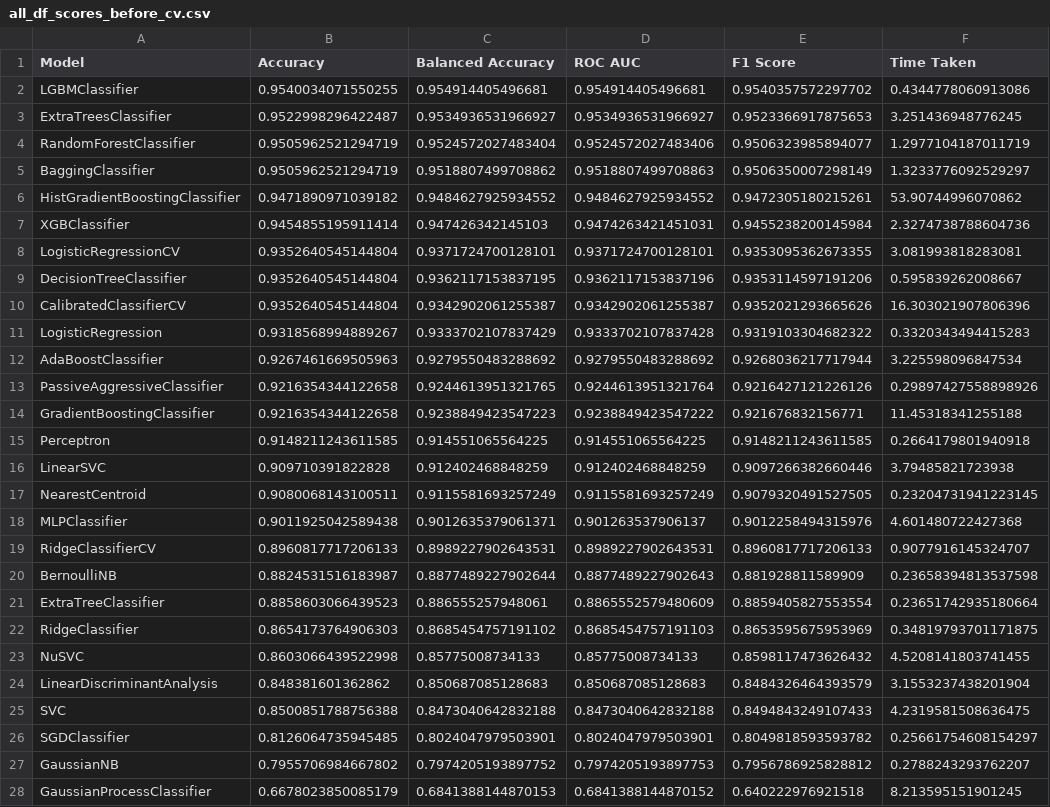
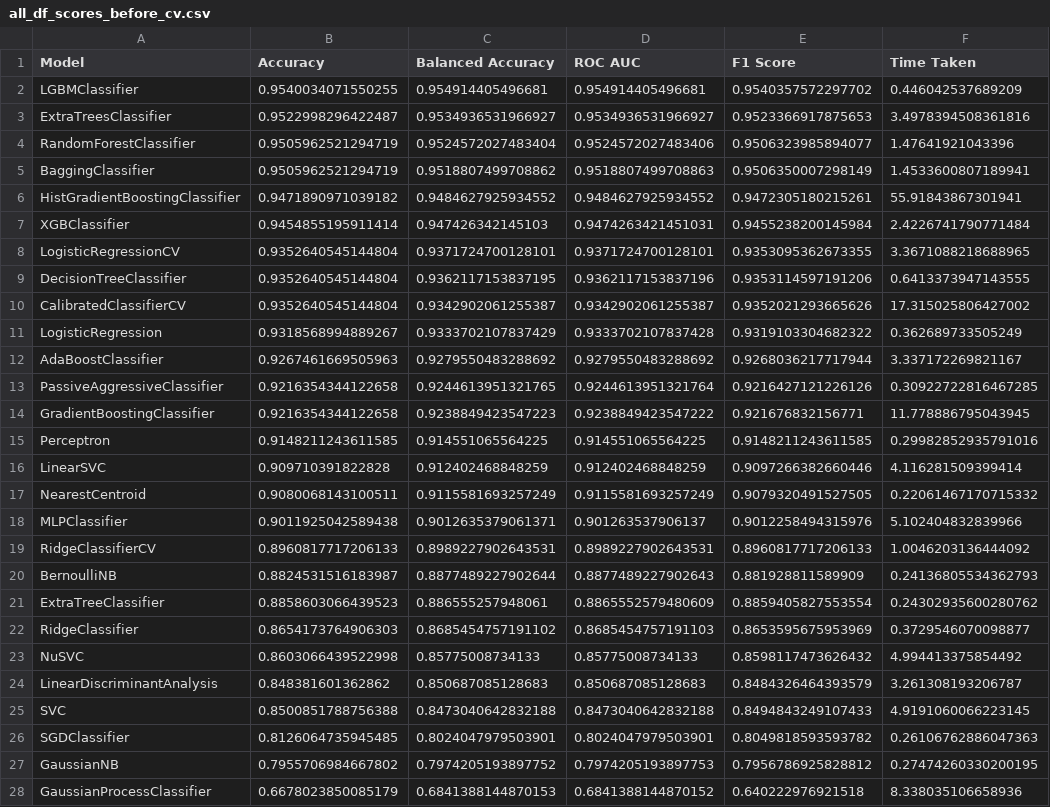
Before and after one commit to faamir/Youtube-Spam-Detection, a CSV file: save_csv/all_df_scores_before_cv.csv, drawn as a sheet; only a part is shown; the diff covers the shown part only; the diff names each change by its address in the sheet, - before the commit and + after, or states it on an @@ line.

```diff
--- a/save_csv/all_df_scores_before_cv.csv
+++ b/save_csv/all_df_scores_before_cv.csv
-F2 (Time Taken): 0.4344778060913086
+F2 (Time Taken): 0.446042537689209
-F3 (Time Taken): 3.251436948776245
+F3 (Time Taken): 3.4978394508361816
-F4 (Time Taken): 1.2977104187011719
+F4 (Time Taken): 1.47641921043396
-F5 (Time Taken): 1.3233776092529297
+F5 (Time Taken): 1.4533600807189941
-F6 (Time Taken): 53.90744996070862
+F6 (Time Taken): 55.91843867301941
-F7 (Time Taken): 2.3274738788604736
+F7 (Time Taken): 2.4226741790771484
-F8 (Time Taken): 3.081993818283081
+F8 (Time Taken): 3.3671088218688965
-F9 (Time Taken): 0.595839262008667
+F9 (Time Taken): 0.6413373947143555
-F10 (Time Taken): 16.303021907806396
+F10 (Time Taken): 17.315025806427002
-F11 (Time Taken): 0.3320343494415283
+F11 (Time Taken): 0.362689733505249
-F12 (Time Taken): 3.225598096847534
+F12 (Time Taken): 3.337172269821167
-F13 (Time Taken): 0.29897427558898926
+F13 (Time Taken): 0.30922722816467285
-F14 (Time Taken): 11.45318341255188
+F14 (Time Taken): 11.778886795043945
-F15 (Time Taken): 0.2664179801940918
+F15 (Time Taken): 0.29982852935791016
-F16 (Time Taken): 3.79485821723938
+F16 (Time Taken): 4.116281509399414
-F17 (Time Taken): 0.23204731941223145
+F17 (Time Taken): 0.22061467170715332
-F18 (Time Taken): 4.601480722427368
+F18 (Time Taken): 5.102404832839966
-F19 (Time Taken): 0.9077916145324707
+F19 (Time Taken): 1.0046203136444092
-F20 (Time Taken): 0.23658394813537598
+F20 (Time Taken): 0.24136805534362793
-F21 (Time Taken): 0.23651742935180664
+F21 (Time Taken): 0.24302935600280762
-F22 (Time Taken): 0.34819793701171875
+F22 (Time Taken): 0.3729546070098877
-F23 (Time Taken): 4.5208141803741455
+F23 (Time Taken): 4.994413375854492
-F24 (Time Taken): 3.1553237438201904
+F24 (Time Taken): 3.261308193206787
-F25 (Time Taken): 4.2319581508636475
+F25 (Time Taken): 4.9191060066223145
-F26 (Time Taken): 0.25661754608154297
+F26 (Time Taken): 0.26106762886047363
-F27 (Time Taken): 0.2788243293762207
+F27 (Time Taken): 0.27474260330200195
-F28 (Time Taken): 8.213595151901245
+F28 (Time Taken): 8.338035106658936
```
Also changed, not shown: 5 edited cells elsewhere in this file, save_csv/Eminem_df_scores_before_cv.csv, save_csv/KP_df_scores_before_cv.csv, 6 other files.
